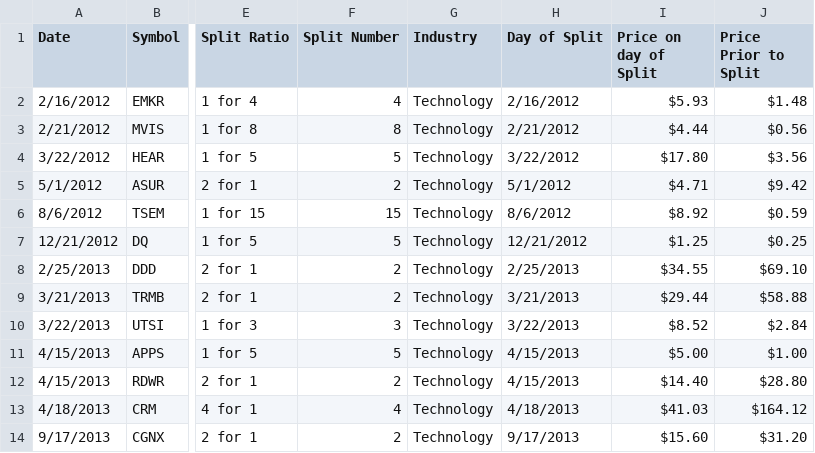
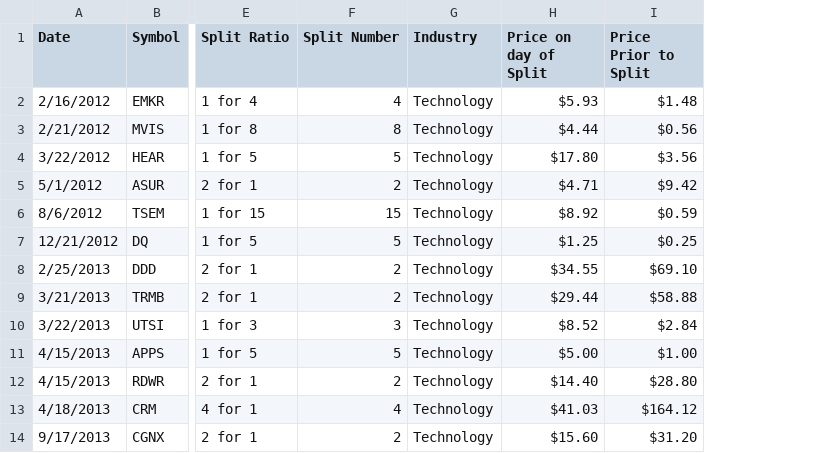
Before and after one commit to JeepCannon/Project2_Artificial_Analyst, a CSV file: CorporateStockSplits_10yr_TechOnly.csv, drawn as a sheet; only a part is shown, gaps mark what is left out; the diff names each change by its address in the sheet, - before the commit and + after, or states it on an @@ line.

Commit message:
cleanup

```diff
--- a/CorporateStockSplits_10yr_TechOnly.csv
+++ b/CorporateStockSplits_10yr_TechOnly.csv
-column H (Day of Split), rows 2-14: 2/16/2012 | 2/21/2012 | 3/22/2012 | 5/1/2012 | 8/6/2012 | 12/21/2012 | 2/25/2013 | 3/21/2013 | 3/22/2013 | 4/15/2013 | 4/15/2013 | 4/18/2013 | 9/17/2013
```
